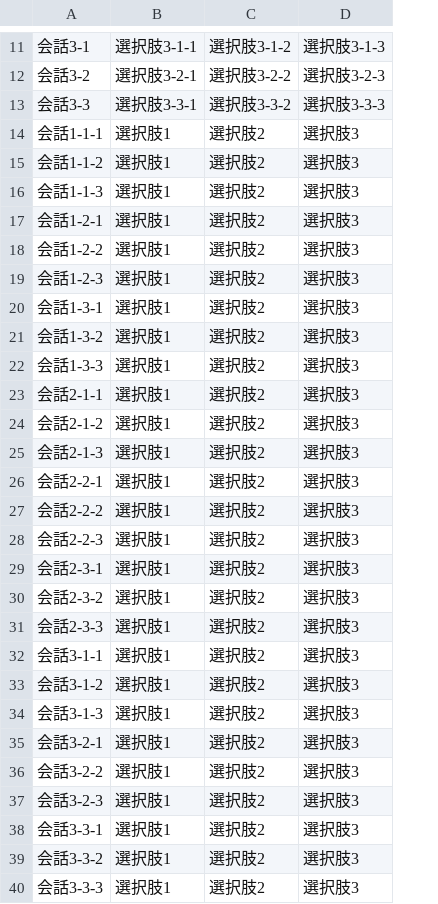
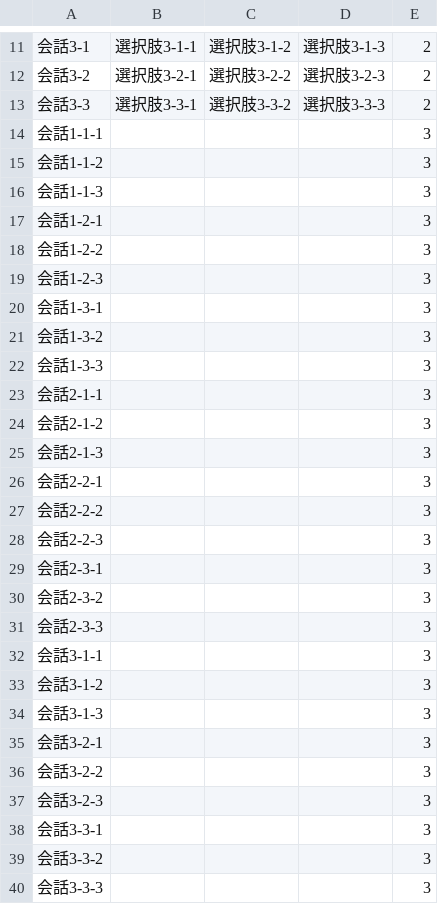
Before and after one commit to kistFteam/Conversation, a CSV file: text.csv, drawn as a sheet; only a part is shown, gaps mark what is left out; the diff covers the shown part only; the diff names each change by its address in the sheet, - before the commit and + after, or states it on an @@ line.

```diff
--- a/text.csv
+++ b/text.csv
+column E, rows 11-40: 2 | 2 | 2 | 3 | 3 | 3 | 3 | 3 | 3 | 3 | 3 | 3 | 3 | 3 | 3 | 3 | 3 | 3 | 3 | 3 | 3 | 3 | 3 | 3 | 3 | 3 | 3 | 3 | 3 | 3
-B14:B40: 選択肢1
+B14:B40: (empty)
-C14:C40: 選択肢2
+C14:C40: (empty)
-D14:D40: 選択肢3
+D14:D40: (empty)
```
Also changed, not shown: 1 added row and 1 removed row elsewhere in this file, 6 other files.
